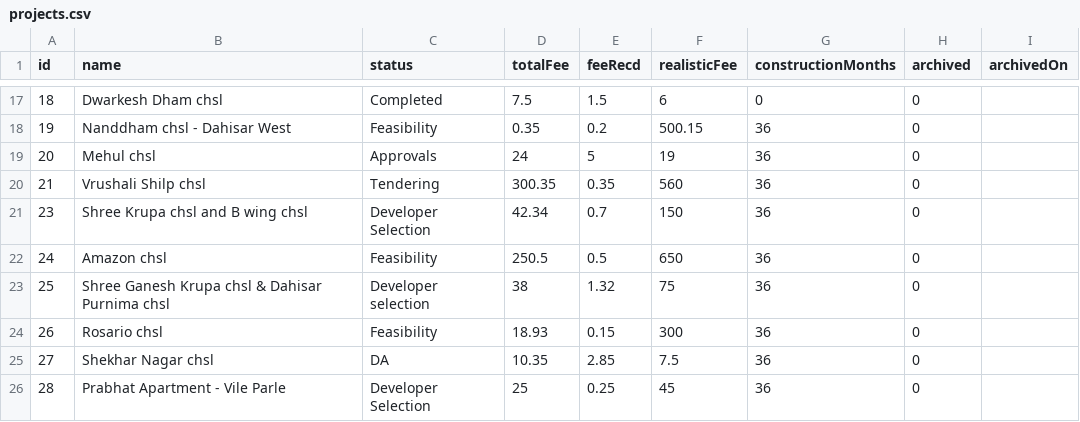
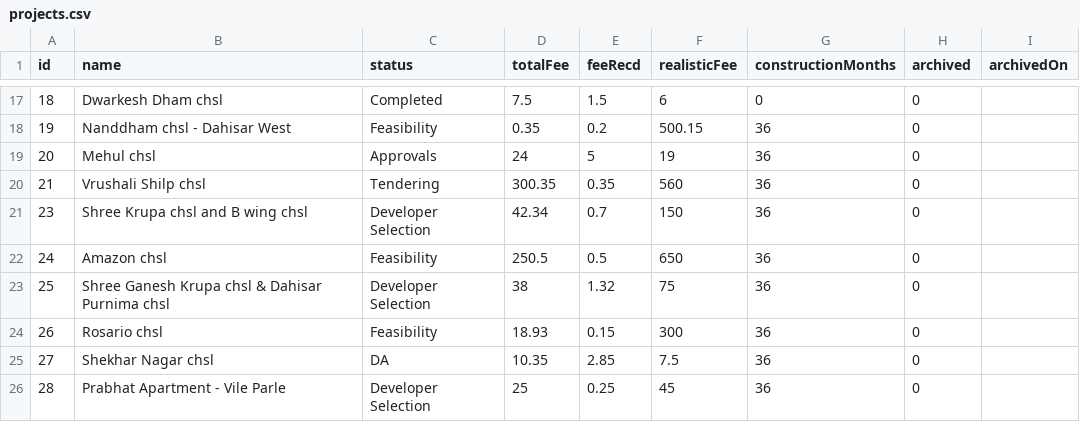
Before and after one commit to architectbharat-png/ABS-Project-Dashboard, a CSV file: projects.csv, drawn as a sheet; only a part is shown, gaps mark what is left out.

Commit message:
Auto-sync from ABS Project Priority Dashboard

```diff
--- a/projects.csv
+++ b/projects.csv
@@ -22,3 +22,3 @@ id,name,status,totalFee,feeRecd,realisticFee,constructionMonths,archived,archive
 24,"Amazon chsl","Feasibility",250.5,0.5,650,36,0,
-25,"Shree Ganesh Krupa chsl & Dahisar Purnima chsl","Developer selection",38,1.32,75,36,0,
+25,"Shree Ganesh Krupa chsl & Dahisar Purnima chsl","Developer Selection",38,1.32,75,36,0,
 26,"Rosario chsl","Feasibility",18.93,0.15,300,36,0,
```
